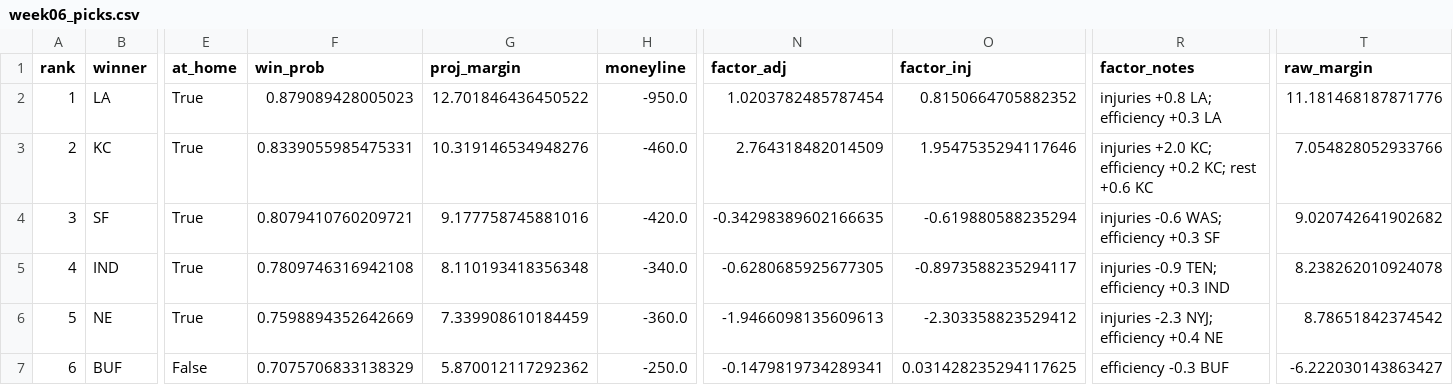
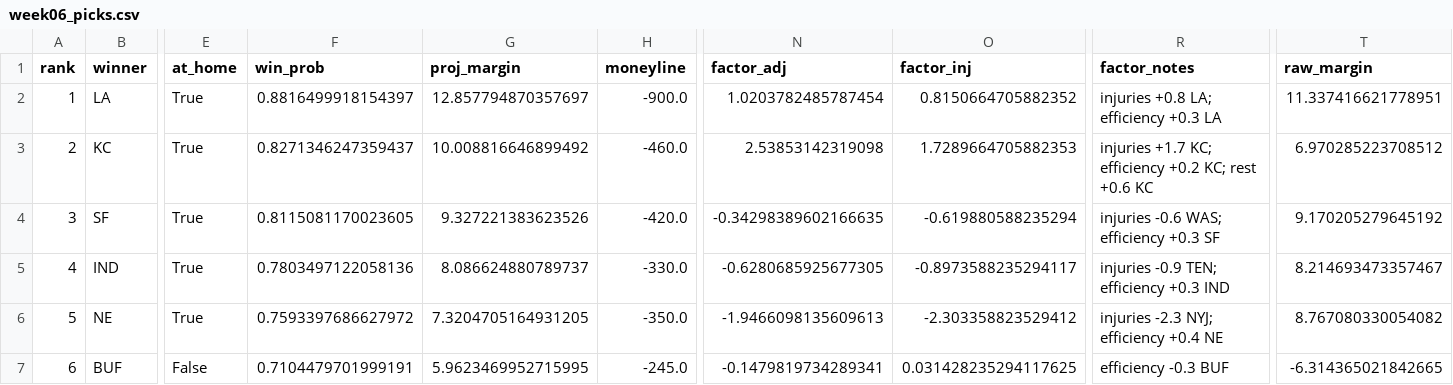
Before and after one commit to jamesonbryant18-byte/NFL-Betting-model, a CSV file: picks/2026/week06_picks.csv, drawn as a sheet; only a part is shown, gaps mark what is left out; the diff covers the shown part only; the diff names each change by its address in the sheet, - before the commit and + after, or states it on an @@ line.

```diff
--- a/picks/2026/week06_picks.csv
+++ b/picks/2026/week06_picks.csv
-F2 (win_prob): 0.879089428005023
+F2 (win_prob): 0.8816499918154397
-G2 (proj_margin): 12.701846436450522
+G2 (proj_margin): 12.857794870357697
-H2 (moneyline): -950.0
+H2 (moneyline): -900.0
-T2 (raw_margin): 11.181468187871776
+T2 (raw_margin): 11.337416621778951
-F3 (win_prob): 0.8339055985475331
+F3 (win_prob): 0.8271346247359437
-G3 (proj_margin): 10.319146534948276
+G3 (proj_margin): 10.008816646899492
-N3 (factor_adj): 2.764318482014509
+N3 (factor_adj): 2.53853142319098
-O3 (factor_inj): 1.9547535294117646
+O3 (factor_inj): 1.7289664705882353
-R3 (factor_notes): injuries +2.0 KC; efficiency…
+R3 (factor_notes): injuries +1.7 KC; efficiency…
-T3 (raw_margin): 7.054828052933766
+T3 (raw_margin): 6.970285223708512
-F4 (win_prob): 0.8079410760209721
+F4 (win_prob): 0.8115081170023605
-G4 (proj_margin): 9.177758745881016
+G4 (proj_margin): 9.327221383623526
-T4 (raw_margin): 9.020742641902682
+T4 (raw_margin): 9.170205279645192
-F5 (win_prob): 0.7809746316942108
+F5 (win_prob): 0.7803497122058136
-G5 (proj_margin): 8.110193418356348
+G5 (proj_margin): 8.086624880789737
-H5 (moneyline): -340.0
+H5 (moneyline): -330.0
-T5 (raw_margin): 8.238262010924078
+T5 (raw_margin): 8.214693473357467
-F6 (win_prob): 0.7598894352642669
+F6 (win_prob): 0.7593397686627972
-G6 (proj_margin): 7.339908610184459
+G6 (proj_margin): 7.3204705164931205
-H6 (moneyline): -360.0
+H6 (moneyline): -350.0
-T6 (raw_margin): 8.78651842374542
+T6 (raw_margin): 8.767080330054082
-F7 (win_prob): 0.7075706833138329
+F7 (win_prob): 0.7104479701999191
-G7 (proj_margin): 5.870012117292362
+G7 (proj_margin): 5.9623469952715995
-H7 (moneyline): -250.0
+H7 (moneyline): -245.0
-T7 (raw_margin): -6.222030143863427
+T7 (raw_margin): -6.314365021842665
```
Also changed, not shown: 95 edited cells elsewhere in this file, picks/2026/week06_first_leans.csv, picks/2026/week06_leans.csv, 2 other files.
